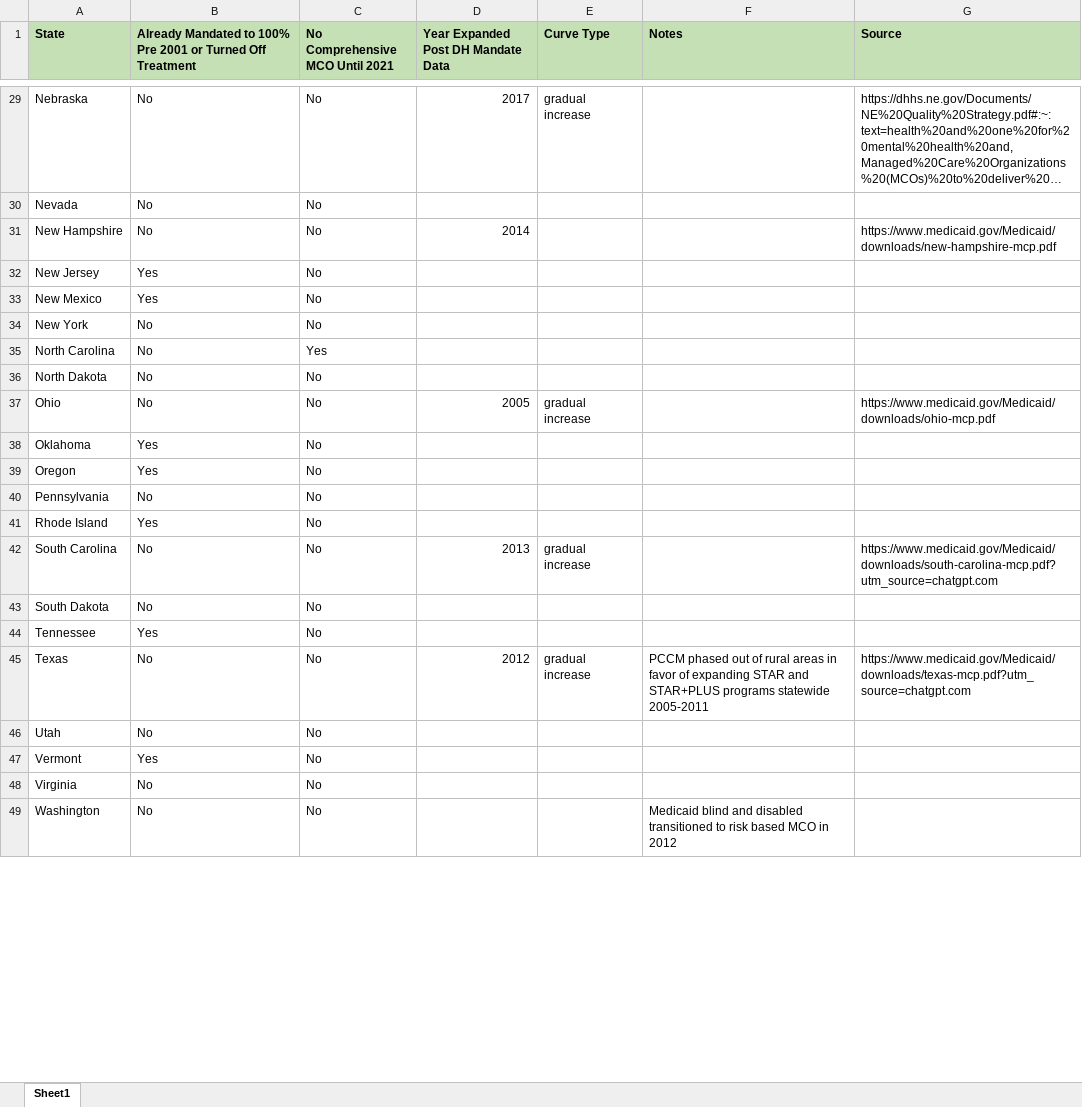
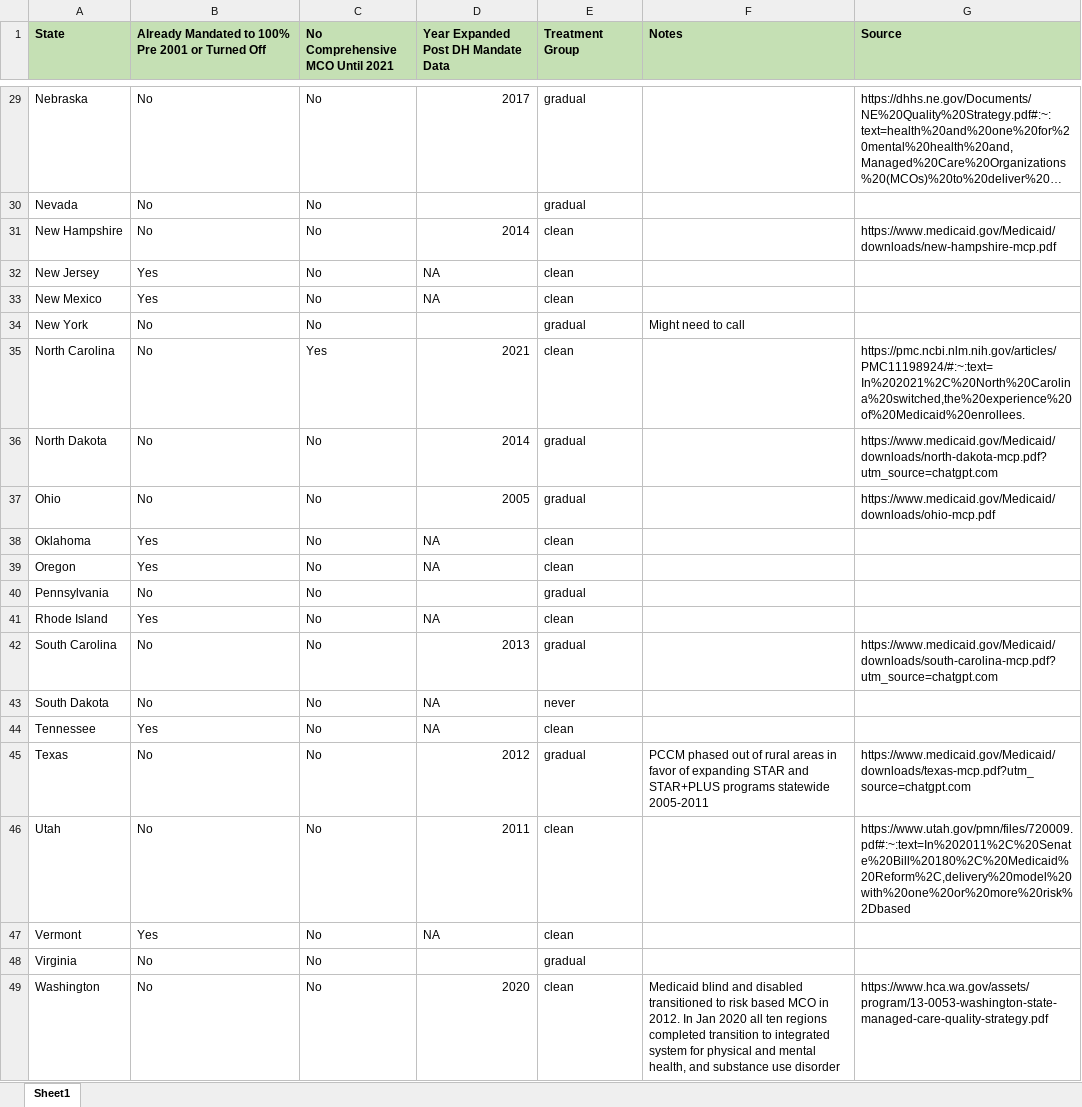
Before and after one commit to dohyunlee7/Medicaid-Managed-Care-Expansion, an Excel workbook: Input_Data/Medicaid_managedcare_enrollment_report/external/mandate_tracker.xlsx, sheet Sheet1, drawn as a sheet; only a part is shown, gaps mark what is left out; long unchanged cells end in …; values as stored, in another font and other column widths than the file's, no borders; the diff covers the shown part only; the diff names each change by its address in the sheet, - before the commit and + after, or states it on an @@ line.

```diff
--- a/Input_Data/Medicaid_managedcare_enrollment_report/external/mandate_tracker.xlsx (sheet Sheet1)
+++ b/Input_Data/Medicaid_managedcare_enrollment_report/external/mandate_tracker.xlsx (sheet Sheet1)
-B1: …Turned Off Treatment
+B1: …Turned Off
-E1: Curve Type
+E1: Treatment Group
-E29 (Treatment Group): gradual increase
+E29 (Treatment Group): gradual
-E30 (Treatment Group): (empty)
+E30 (Treatment Group): gradual
-E31:E33 (Treatment Group): (empty)
+E31:E33 (Treatment Group): clean
-D32:D33: (empty)
+D32:D33: NA
-E34 (Treatment Group): (empty)
+E34 (Treatment Group): gradual
-F34 (Notes): (empty)
+F34 (Notes): Might need to call
-D35: (empty)
+D35: 2021
-E35 (Treatment Group): (empty)
+E35 (Treatment Group): clean
-G35 (Source): (empty)
+G35 (Source): https://pmc.ncbi.nlm.nih.gov/articles/PMC11198924/#:~:text=In%202021%2C%20North%20Carolina%20switched,the%20experience%20of%20Medicaid%20enrollees.
-D36: (empty)
+D36: 2014
-E36 (Treatment Group): (empty)
+E36 (Treatment Group): gradual
-G36 (Source): (empty)
+G36 (Source): https://www.medicaid.gov/Medicaid/downloads/north-dakota-mcp.pdf?utm_source=chatgpt.com
-E37 (Treatment Group): gradual increase
+E37 (Treatment Group): gradual
-D38:D39: (empty)
+D38:D39: NA
-E38:E39 (Treatment Group): (empty)
+E38:E39 (Treatment Group): clean
-E40 (Treatment Group): (empty)
+E40 (Treatment Group): gradual
-D41: (empty)
+D41: NA
-E41 (Treatment Group): (empty)
+E41 (Treatment Group): clean
-E42 (Treatment Group): gradual increase
+E42 (Treatment Group): gradual
-D43:D44: (empty)
+D43:D44: NA
-E43 (Treatment Group): (empty)
+E43 (Treatment Group): never
-E44 (Treatment Group): (empty)
+E44 (Treatment Group): clean
-E45 (Treatment Group): gradual increase
+E45 (Treatment Group): gradual
-D46: (empty)
+D46: 2011
-E46:E47 (Treatment Group): (empty)
+E46:E47 (Treatment Group): clean
-G46 (Source): (empty)
+G46 (Source): https://www.utah.gov/pmn/files/720009.pdf#:~:text=In%202011%2C%20Senate%20Bill%20180%2C%20Medicaid%20Reform%2C,delivery%20model%20with%20one%20or%20more%20risk%2Dbased
-D47: (empty)
+D47: NA
-E48 (Treatment Group): (empty)
+E48 (Treatment Group): gradual
-D49: (empty)
+D49: 2020
-E49 (Treatment Group): (empty)
+E49 (Treatment Group): clean
-F49 (Notes): …MCO in 2012
+F49 (Notes): …MCO in 2012. In Jan 2020 all ten regions completed transition to integrated system for physical and mental health, and substance use disorder
-G49 (Source): (empty)
+G49 (Source): https://www.hca.wa.gov/assets/program/13-0053-washington-state-managed-care-quality-strategy.pdf
```
Also changed, not shown: 43 edited cells elsewhere in this sheet, 11 other files.
